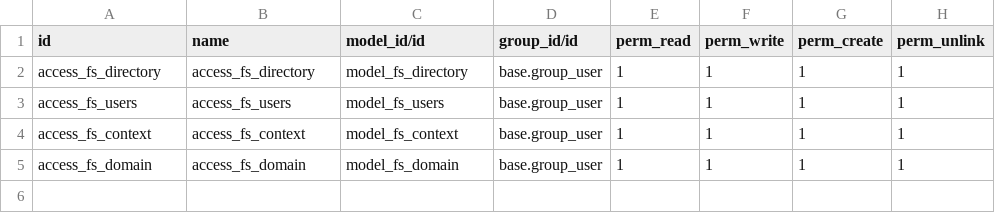
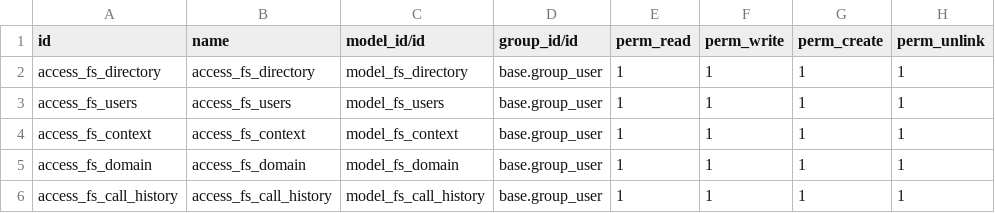
Before and after one commit to savrasovmv/odoo-fs, a CSV file: addons/fsweb/security/ir.model.access.csv, drawn as a sheet; the diff names each change by its address in the sheet, - before the commit and + after, or states it on an @@ line.

```diff
--- a/addons/fsweb/security/ir.model.access.csv
+++ b/addons/fsweb/security/ir.model.access.csv
+row 6: access_fs_call_history | access_fs_call_history | model_fs_call_history | base.group_user | 1 | 1 | 1 | 1
```
Also changed, not shown: 6 other files.
